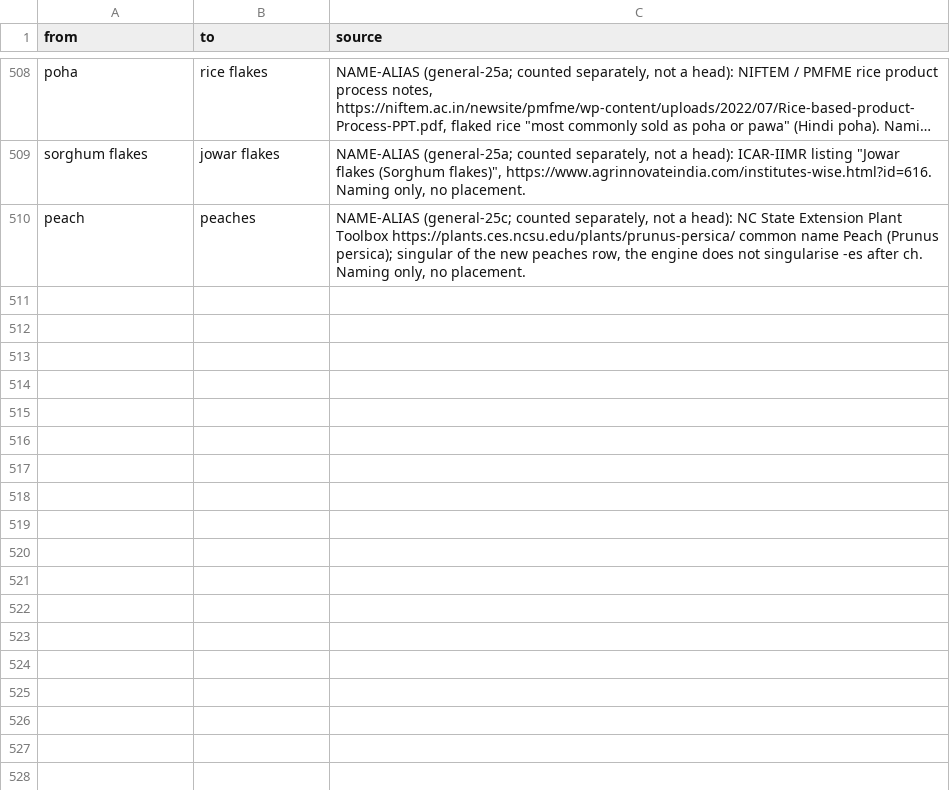
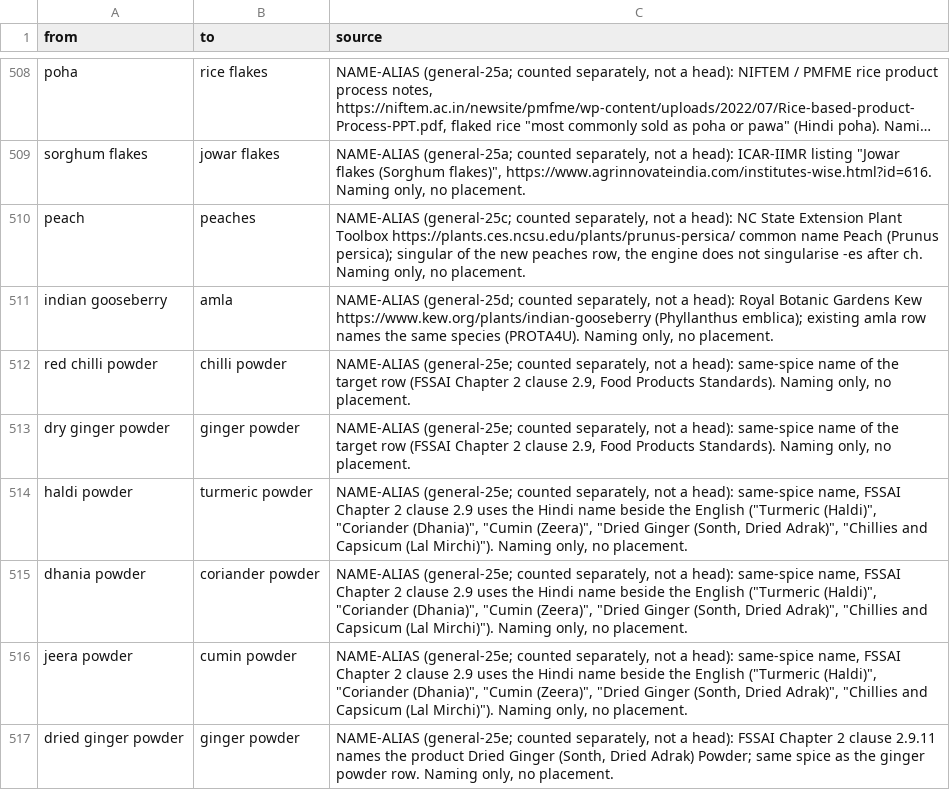
Before and after one commit to saurabh2894/FoodScanner, a CSV file: src/foodscan/resources/synonyms.csv, drawn as a sheet; only a part is shown, gaps mark what is left out; long unchanged cells end in …; the diff names each change by its address in the sheet, - before the commit and + after, or states it on an @@ line.

Commit message:
general-25e: 13 single-spice powder heads (FAO 'whole or powdered' + FSSAI 2.9) and 7 name aliases; chilli-powder park and chilli seasoning xfail reversed with reason

```diff
--- a/src/foodscan/resources/synonyms.csv
+++ b/src/foodscan/resources/synonyms.csv
+row 511: indian gooseberry | amla | NAME-ALIAS (general-25d; counted separately, not a head): Royal Botanic Gardens Kew https://www.kew.org/plants/indian-gooseberry (Phyllanthus emblica); existing amla row names the same species (PROTA4U). Naming only, no placement.
+row 512: red chilli powder | chilli powder | NAME-ALIAS (general-25e; counted separately, not a head): same-spice name of the target row (FSSAI Chapter 2 clause 2.9, Food Products Standards). Naming only, no placement.
+row 513: dry ginger powder | ginger powder | NAME-ALIAS (general-25e; counted separately, not a head): same-spice name of the target row (FSSAI Chapter 2 clause 2.9, Food Products Standards). Naming only, no placement.
+row 514: haldi powder | turmeric powder | NAME-ALIAS (general-25e; counted separately, not a head): same-spice name, FSSAI Chapter 2 clause 2.9 uses the Hindi name beside the English ("Turmeric (Haldi)", "Coriander (Dhania)", "Cumin (Zeera)", "Dried Ginger (Sonth, Dried Adrak)", "Chillies and Capsicum (Lal Mirchi)"). Naming only, no placement.
+row 515: dhania powder | coriander powder | NAME-ALIAS (general-25e; counted separately, not a head): same-spice name, FSSAI Chapter 2 clause 2.9 uses the Hindi name beside the English ("Turmeric (Haldi)", "Coriander (Dhania)", "Cumin (Zeera)", "Dried Ginger (Sonth, Dried Adrak)", "Chillies and Capsicum (Lal Mirchi)"). Naming only, no placement.
+row 516: jeera powder | cumin powder | NAME-ALIAS (general-25e; counted separately, not a head): same-spice name, FSSAI Chapter 2 clause 2.9 uses the Hindi name beside the English ("Turmeric (Haldi)", "Coriander (Dhania)", "Cumin (Zeera)", "Dried Ginger (Sonth, Dried Adrak)", "Chillies and Capsicum (Lal Mirchi)"). Naming only, no placement.
+row 517: dried ginger powder | ginger powder | NAME-ALIAS (general-25e; counted separately, not a head): FSSAI Chapter 2 clause 2.9.11 names the product Dried Ginger (Sonth, Dried Adrak) Powder; same spice as the ginger powder row. Naming only, no placement.
```
Also changed, not shown: 6 other files.
